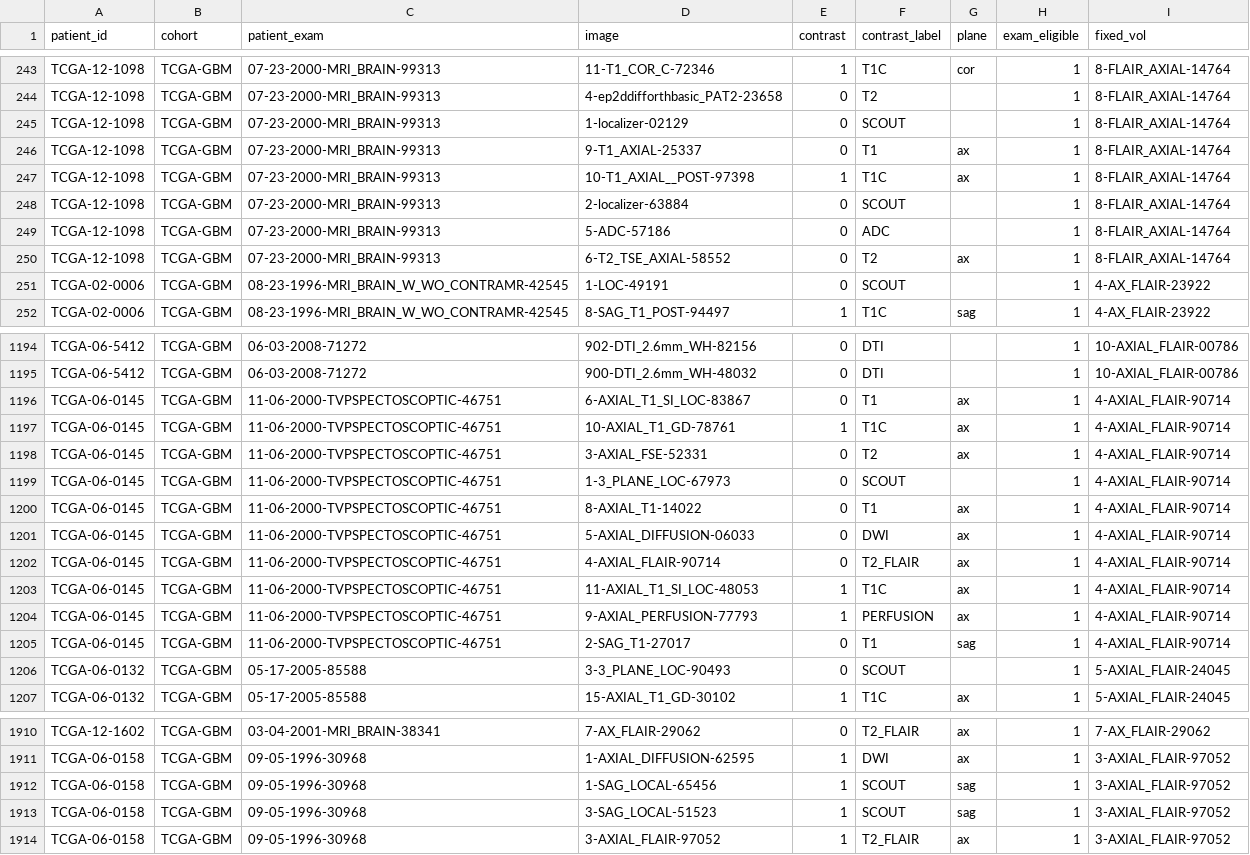
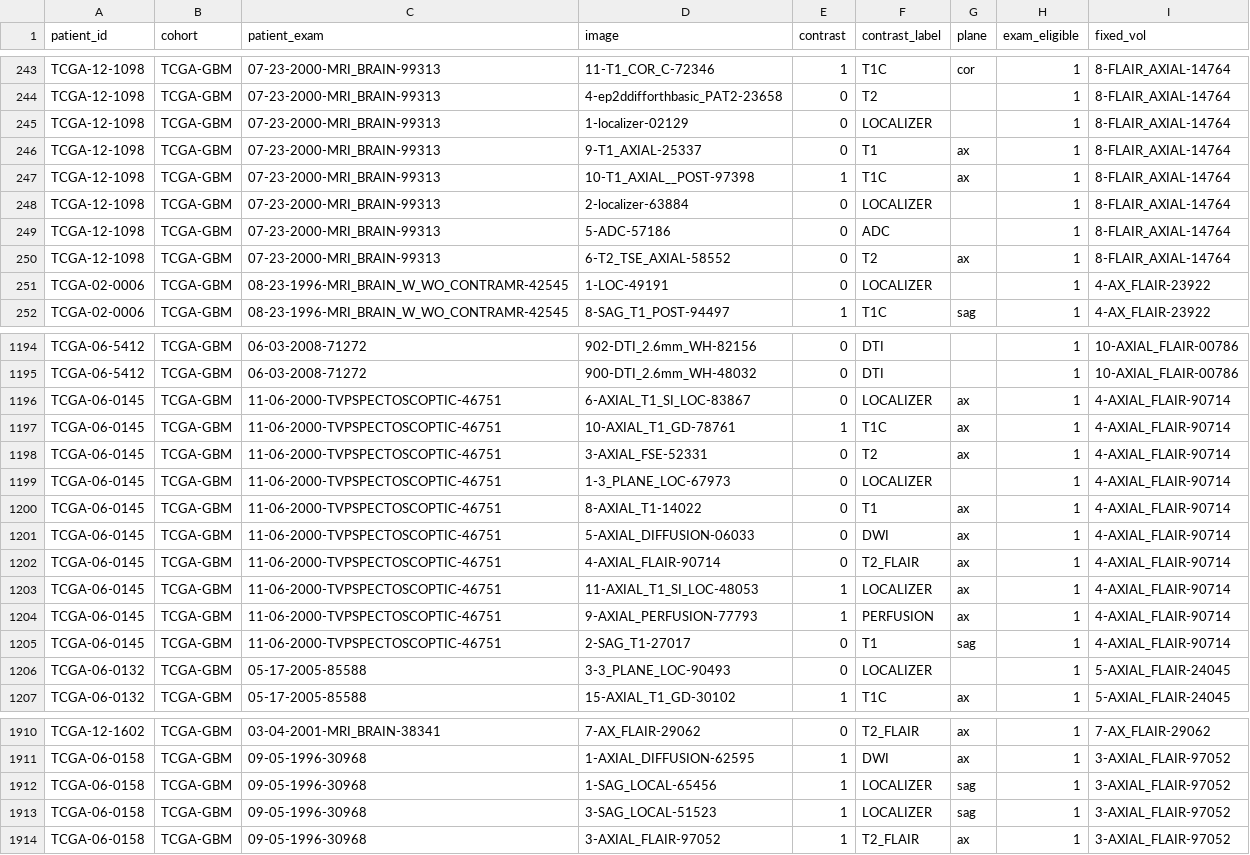
Before and after one commit to julclu/tcia_analysis, a CSV file: datasets/one_exam_per_patient_with_fixed_vol.csv, drawn as a sheet; only a part is shown, gaps mark what is left out; the diff covers the shown part only.

```diff
--- a/datasets/one_exam_per_patient_with_fixed_vol.csv
+++ b/datasets/one_exam_per_patient_with_fixed_vol.csv
@@ -244,9 +244,9 @@ TCGA-12-1098,TCGA-GBM,07-23-2000-MRI_BRAIN-99313,11-T1_COR_C-72346,1,T1C,cor,1,8
 TCGA-12-1098,TCGA-GBM,07-23-2000-MRI_BRAIN-99313,4-ep2ddifforthbasic_PAT2-23658,0,T2,,1,8-FLAIR_AXIAL-14764
-TCGA-12-1098,TCGA-GBM,07-23-2000-MRI_BRAIN-99313,1-localizer-02129,0,SCOUT,,1,8-FLAIR_AXIAL-14764
+TCGA-12-1098,TCGA-GBM,07-23-2000-MRI_BRAIN-99313,1-localizer-02129,0,LOCALIZER,,1,8-FLAIR_AXIAL-14764
 TCGA-12-1098,TCGA-GBM,07-23-2000-MRI_BRAIN-99313,9-T1_AXIAL-25337,0,T1,ax,1,8-FLAIR_AXIAL-14764
 TCGA-12-1098,TCGA-GBM,07-23-2000-MRI_BRAIN-99313,10-T1_AXIAL__POST-97398,1,T1C,ax,1,8-FLAIR_AXIAL-14764
-TCGA-12-1098,TCGA-GBM,07-23-2000-MRI_BRAIN-99313,2-localizer-63884,0,SCOUT,,1,8-FLAIR_AXIAL-14764
+TCGA-12-1098,TCGA-GBM,07-23-2000-MRI_BRAIN-99313,2-localizer-63884,0,LOCALIZER,,1,8-FLAIR_AXIAL-14764
 TCGA-12-1098,TCGA-GBM,07-23-2000-MRI_BRAIN-99313,5-ADC-57186,0,ADC,,1,8-FLAIR_AXIAL-14764
 TCGA-12-1098,TCGA-GBM,07-23-2000-MRI_BRAIN-99313,6-T2_TSE_AXIAL-58552,0,T2,ax,1,8-FLAIR_AXIAL-14764
-TCGA-02-0006,TCGA-GBM,08-23-1996-MRI_BRAIN_W_WO_CONTRAMR-42545,1-LOC-49191,0,SCOUT,,1,4-AX_FLAIR-23922
+TCGA-02-0006,TCGA-GBM,08-23-1996-MRI_BRAIN_W_WO_CONTRAMR-42545,1-LOC-49191,0,LOCALIZER,,1,4-AX_FLAIR-23922
 TCGA-02-0006,TCGA-GBM,08-23-1996-MRI_BRAIN_W_WO_CONTRAMR-42545,8-SAG_T1_POST-94497,1,T1C,sag,1,4-AX_FLAIR-23922
@@ -1195,6 +1195,6 @@ TCGA-06-5412,TCGA-GBM,06-03-2008-71272,902-DTI_2.6mm_WH-82156,0,DTI,,1,10-AXIAL_
 TCGA-06-5412,TCGA-GBM,06-03-2008-71272,900-DTI_2.6mm_WH-48032,0,DTI,,1,10-AXIAL_FLAIR-00786
-TCGA-06-0145,TCGA-GBM,11-06-2000-TVPSPECTOSCOPTIC-46751,6-AXIAL_T1_SI_LOC-83867,0,T1,ax,1,4-AXIAL_FLAIR-90714
+TCGA-06-0145,TCGA-GBM,11-06-2000-TVPSPECTOSCOPTIC-46751,6-AXIAL_T1_SI_LOC-83867,0,LOCALIZER,ax,1,4-AXIAL_FLAIR-90714
 TCGA-06-0145,TCGA-GBM,11-06-2000-TVPSPECTOSCOPTIC-46751,10-AXIAL_T1_GD-78761,1,T1C,ax,1,4-AXIAL_FLAIR-90714
 TCGA-06-0145,TCGA-GBM,11-06-2000-TVPSPECTOSCOPTIC-46751,3-AXIAL_FSE-52331,0,T2,ax,1,4-AXIAL_FLAIR-90714
-TCGA-06-0145,TCGA-GBM,11-06-2000-TVPSPECTOSCOPTIC-46751,1-3_PLANE_LOC-67973,0,SCOUT,,1,4-AXIAL_FLAIR-90714
+TCGA-06-0145,TCGA-GBM,11-06-2000-TVPSPECTOSCOPTIC-46751,1-3_PLANE_LOC-67973,0,LOCALIZER,,1,4-AXIAL_FLAIR-90714
 TCGA-06-0145,TCGA-GBM,11-06-2000-TVPSPECTOSCOPTIC-46751,8-AXIAL_T1-14022,0,T1,ax,1,4-AXIAL_FLAIR-90714
@@ -1202,6 +1202,6 @@ TCGA-06-0145,TCGA-GBM,11-06-2000-TVPSPECTOSCOPTIC-46751,5-AXIAL_DIFFUSION-06033,
 TCGA-06-0145,TCGA-GBM,11-06-2000-TVPSPECTOSCOPTIC-46751,4-AXIAL_FLAIR-90714,0,T2_FLAIR,ax,1,4-AXIAL_FLAIR-90714
-TCGA-06-0145,TCGA-GBM,11-06-2000-TVPSPECTOSCOPTIC-46751,11-AXIAL_T1_SI_LOC-48053,1,T1C,ax,1,4-AXIAL_FLAIR-90714
+TCGA-06-0145,TCGA-GBM,11-06-2000-TVPSPECTOSCOPTIC-46751,11-AXIAL_T1_SI_LOC-48053,1,LOCALIZER,ax,1,4-AXIAL_FLAIR-90714
 TCGA-06-0145,TCGA-GBM,11-06-2000-TVPSPECTOSCOPTIC-46751,9-AXIAL_PERFUSION-77793,1,PERFUSION,ax,1,4-AXIAL_FLAIR-90714
 TCGA-06-0145,TCGA-GBM,11-06-2000-TVPSPECTOSCOPTIC-46751,2-SAG_T1-27017,0,T1,sag,1,4-AXIAL_FLAIR-90714
-TCGA-06-0132,TCGA-GBM,05-17-2005-85588,3-3_PLANE_LOC-90493,0,SCOUT,,1,5-AXIAL_FLAIR-24045
+TCGA-06-0132,TCGA-GBM,05-17-2005-85588,3-3_PLANE_LOC-90493,0,LOCALIZER,,1,5-AXIAL_FLAIR-24045
 TCGA-06-0132,TCGA-GBM,05-17-2005-85588,15-AXIAL_T1_GD-30102,1,T1C,ax,1,5-AXIAL_FLAIR-24045
@@ -1911,4 +1911,4 @@ TCGA-12-1602,TCGA-GBM,03-04-2001-MRI_BRAIN-38341,7-AX_FLAIR-29062,0,T2_FLAIR,ax,
 TCGA-06-0158,TCGA-GBM,09-05-1996-30968,1-AXIAL_DIFFUSION-62595,1,DWI,ax,1,3-AXIAL_FLAIR-97052
-TCGA-06-0158,TCGA-GBM,09-05-1996-30968,1-SAG_LOCAL-65456,1,SCOUT,sag,1,3-AXIAL_FLAIR-97052
-TCGA-06-0158,TCGA-GBM,09-05-1996-30968,3-SAG_LOCAL-51523,1,SCOUT,sag,1,3-AXIAL_FLAIR-97052
+TCGA-06-0158,TCGA-GBM,09-05-1996-30968,1-SAG_LOCAL-65456,1,LOCALIZER,sag,1,3-AXIAL_FLAIR-97052
+TCGA-06-0158,TCGA-GBM,09-05-1996-30968,3-SAG_LOCAL-51523,1,LOCALIZER,sag,1,3-AXIAL_FLAIR-97052
 TCGA-06-0158,TCGA-GBM,09-05-1996-30968,3-AXIAL_FLAIR-97052,1,T2_FLAIR,ax,1,3-AXIAL_FLAIR-97052
```
Also changed, not shown: 180 edited cells elsewhere in this file, datasets/contrast_labels.csv, datasets/contrast_labels_with_flair_eligibility.csv, 12 other files.
